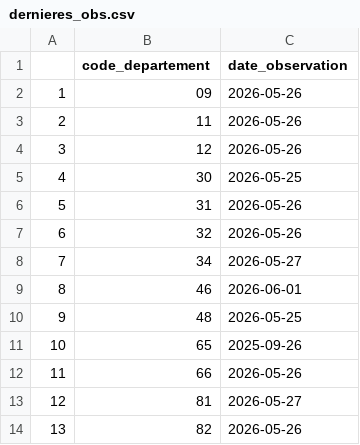
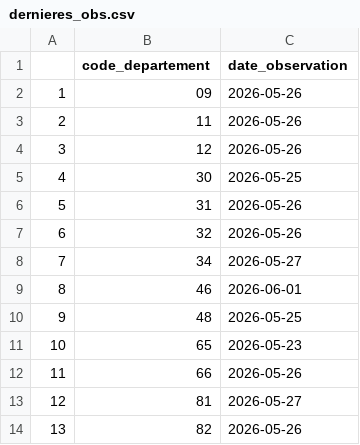
Before and after one commit to OFB-OCC/PRR_ONDE, a CSV file: data/onde_data/dernieres_obs.csv, drawn as a sheet.

```diff
--- a/data/onde_data/dernieres_obs.csv
+++ b/data/onde_data/dernieres_obs.csv
@@ -10,3 +10,3 @@
 "9";"48";"2026-05-25"
-"10";"65";"2025-09-26"
+"10";"65";"2026-05-23"
 "11";"66";"2026-05-26"
```
Also changed, not shown: 30 other files.
